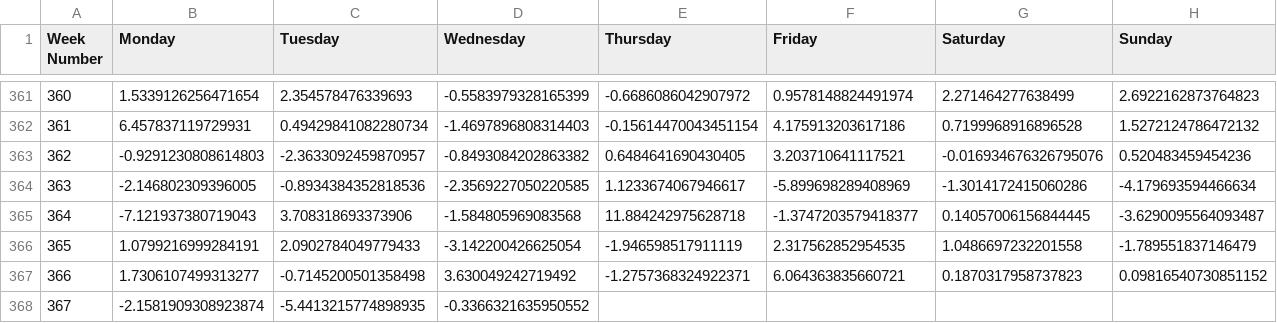
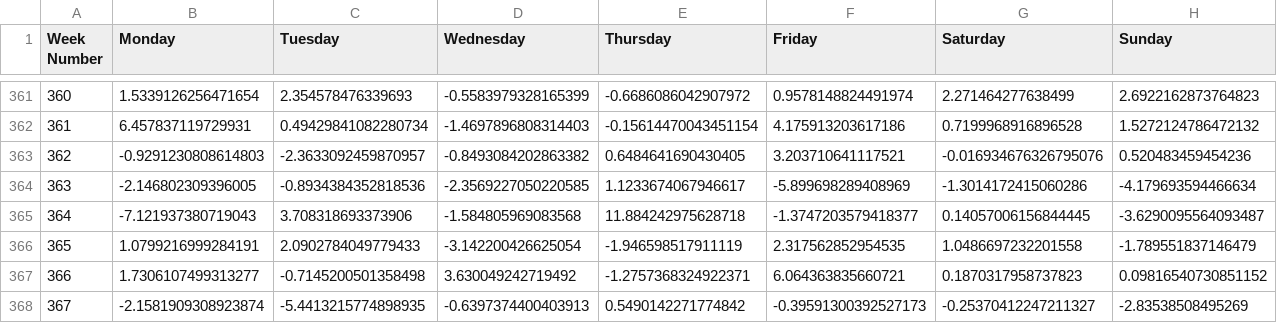
Before and after one commit to davidbq/crypto-trade-trax, a CSV file: data/crypto/btc_weekly_data.csv, drawn as a sheet; only a part is shown, gaps mark what is left out.

```diff
--- a/data/crypto/btc_weekly_data.csv
+++ b/data/crypto/btc_weekly_data.csv
@@ -367,2 +367,2 @@ Week Number,Monday,Tuesday,Wednesday,Thursday,Friday,Saturday,Sunday
 366,1.7306107499313277,-0.7145200501358498,3.630049242719492,-1.2757368324922371,6.064363835660721,0.1870317958737823,0.09816540730851152
-367,-2.1581909308923874,-5.4413215774898935,-0.3366321635950552,,,,
+367,-2.1581909308923874,-5.4413215774898935,-0.6397374400403913,0.5490142271774842,-0.39591300392527173,-0.25370412247211327,-2.83538508495269
```
Also changed, not shown: data/crypto/fet_weekly_data.csv, data/models/tuning_results.csv, 7 other files.
